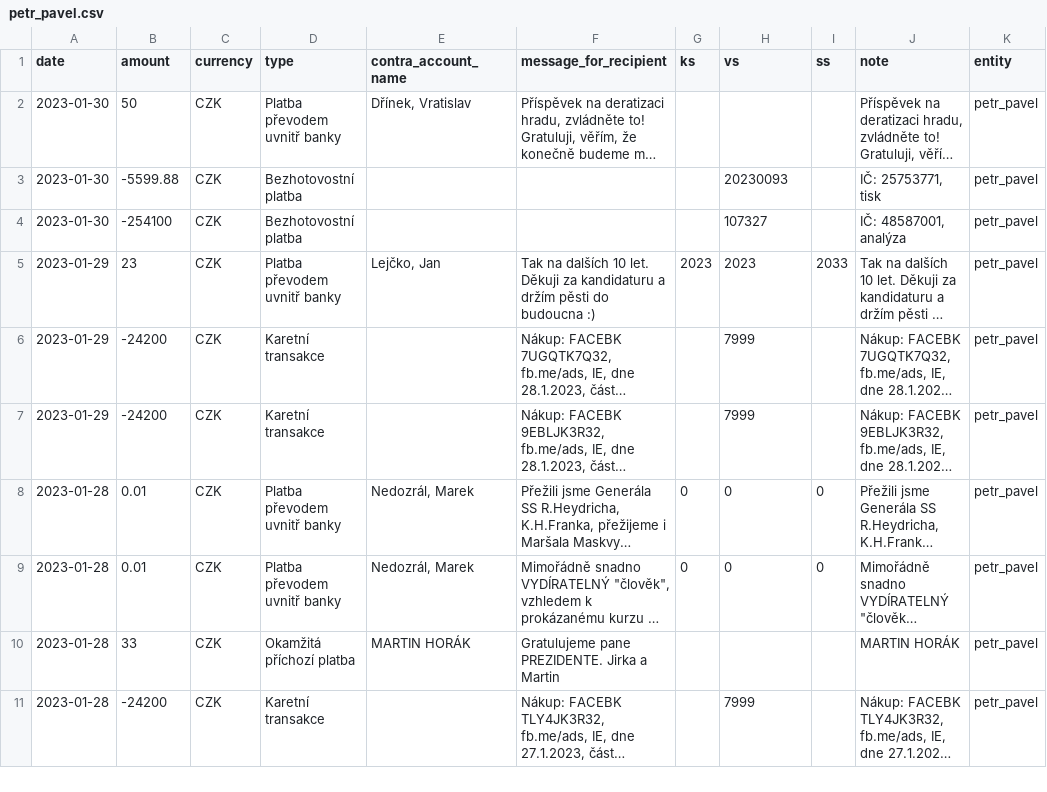
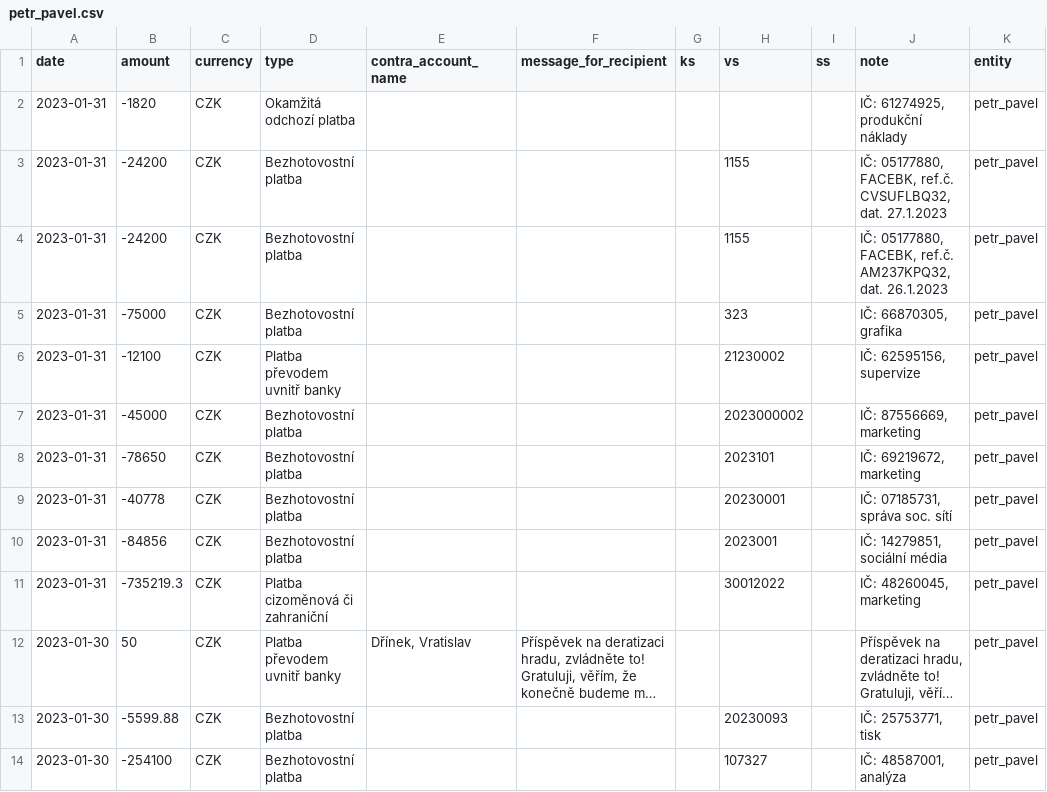
Before and after one commit to opop999/TI_monitoring_transparent_accounts_2023, a CSV file: output/fio/individual_accounts/petr_pavel.csv, drawn as a sheet; only a part is shown; the shorter side is filled out with more unchanged rows; long unchanged cells end in …; the diff names each change by its address in the sheet, - before the commit and + after, or states it on an @@ line.

```diff
--- a/output/fio/individual_accounts/petr_pavel.csv
+++ b/output/fio/individual_accounts/petr_pavel.csv
+row 2: 2023-01-31 | -1820 | CZK | Okamžitá odchozí platba |  |  |  |  |  | IČ: 61274925, produkční náklady | petr_pavel
+row 3: 2023-01-31 | -24200 | CZK | Bezhotovostní platba |  |  |  | 1155 |  | IČ: 05177880, FACEBK, ref.č. CVSUFLBQ32, dat. 27.1.2023 | petr_pavel
+row 4: 2023-01-31 | -24200 | CZK | Bezhotovostní platba |  |  |  | 1155 |  | IČ: 05177880, FACEBK, ref.č. AM237KPQ32, dat. 26.1.2023 | petr_pavel
+row 5: 2023-01-31 | -75000 | CZK | Bezhotovostní platba |  |  |  | 323 |  | IČ: 66870305, grafika | petr_pavel
+row 6: 2023-01-31 | -12100 | CZK | Platba převodem uvnitř banky |  |  |  | 21230002 |  | IČ: 62595156, supervize | petr_pavel
+row 7: 2023-01-31 | -45000 | CZK | Bezhotovostní platba |  |  |  | 2023000002 |  | IČ: 87556669, marketing | petr_pavel
+row 8: 2023-01-31 | -78650 | CZK | Bezhotovostní platba |  |  |  | 2023101 |  | IČ: 69219672, marketing | petr_pavel
+row 9: 2023-01-31 | -40778 | CZK | Bezhotovostní platba |  |  |  | 20230001 |  | IČ: 07185731, správa soc. sítí | petr_pavel
+row 10: 2023-01-31 | -84856 | CZK | Bezhotovostní platba |  |  |  | 2023001 |  | IČ: 14279851, sociální média | petr_pavel
+row 11: 2023-01-31 | -735219.3 | CZK | Platba cizoměnová či zahraniční |  |  |  | 30012022 |  | IČ: 48260045, marketing | petr_pavel
```
Also changed, not shown: output/csas/individual_accounts/danuse_nerudova.csv, output/fio/fio_merged_data.csv, 19 other files.
